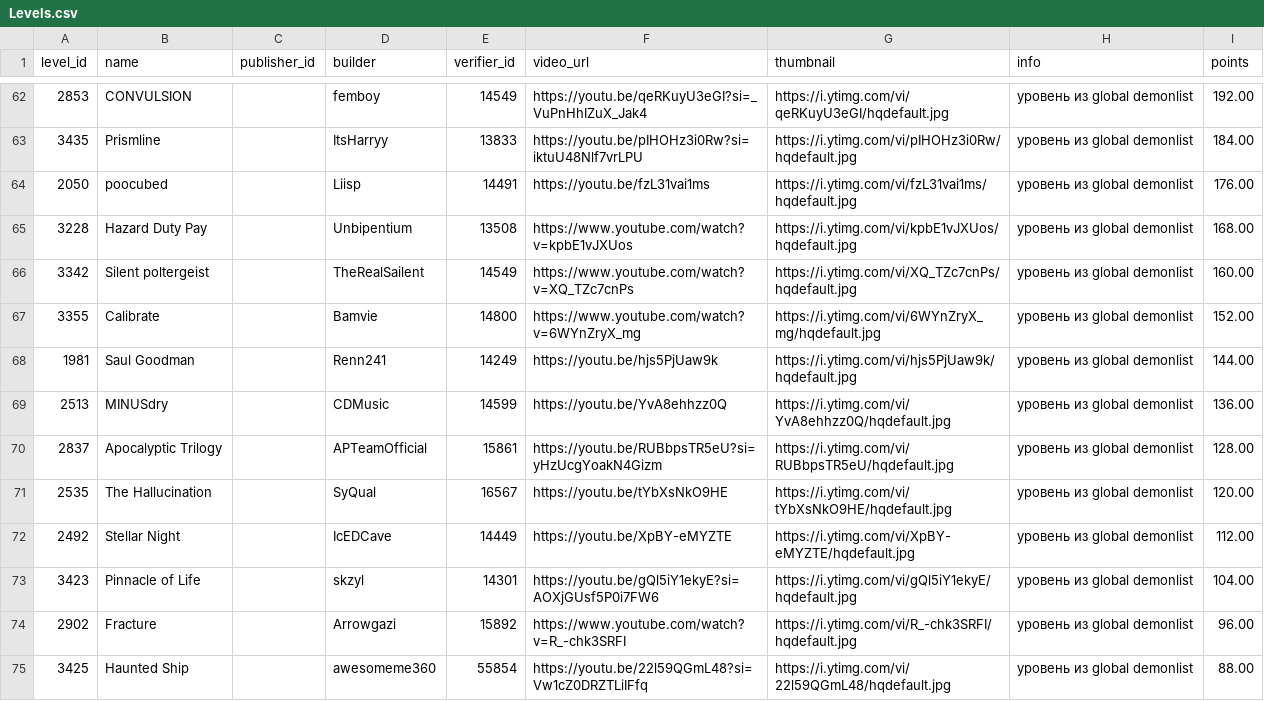
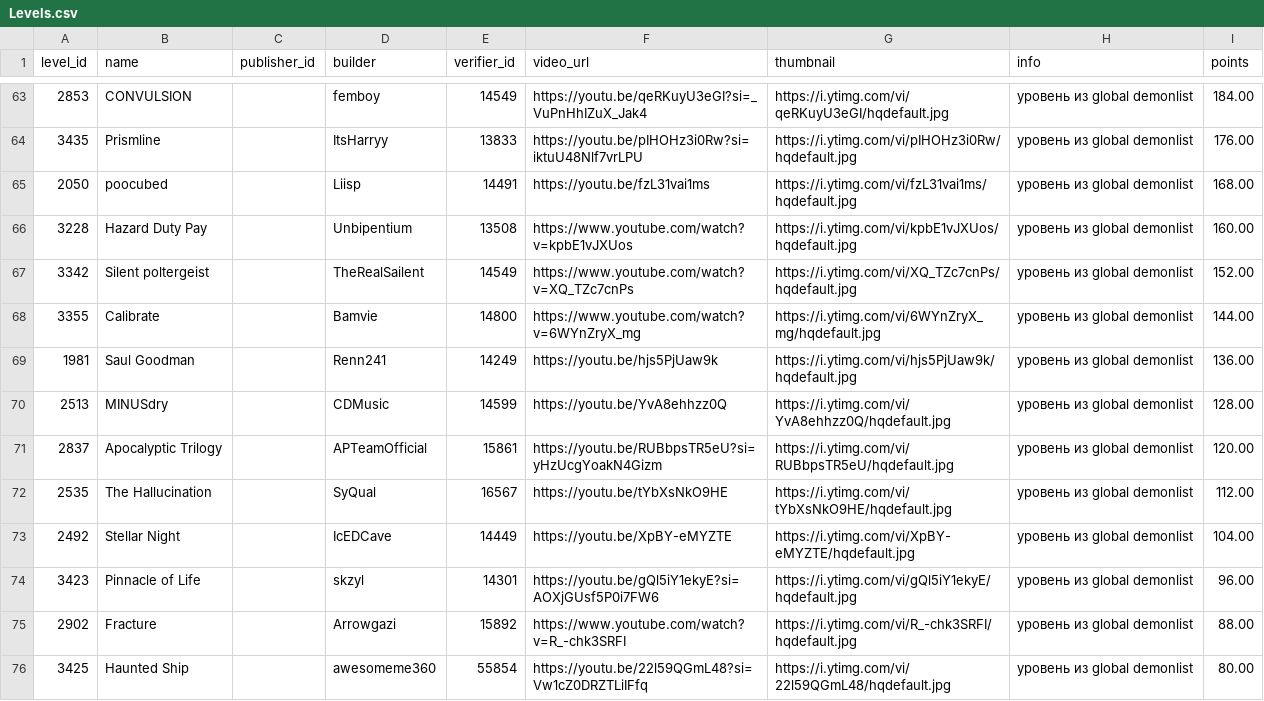
Before and after one commit to hertzzzzzz/h-cr, a CSV file: Levels.csv, drawn as a sheet; only a part is shown, gaps mark what is left out; the diff covers the shown part only.

```diff
--- a/Levels.csv
+++ b/Levels.csv
@@ -62,14 +63,14 @@
-2853,CONVULSION,,femboy,14549,https://youtu.be/qeRKuyU3eGI?si=_VuPnHhIZuX_Jak4,https://i.ytimg.com/vi/qeRKuyU3eGI/hqdefault.jpg,уровень из global demonlist,192.00
-3435,Prismline,,ItsHarryy,13833,https://youtu.be/pIHOHz3i0Rw?si=iktuU48Nlf7vrLPU,https://i.ytimg.com/vi/pIHOHz3i0Rw/hqdefault.jpg,уровень из global demonlist,184.00
-2050,poocubed,,Liisp,14491,https://youtu.be/fzL31vai1ms,https://i.ytimg.com/vi/fzL31vai1ms/hqdefault.jpg,уровень из global demonlist,176.00
-3228,Hazard Duty Pay,,Unbipentium,13508,https://www.youtube.com/watch?v=kpbE1vJXUos,https://i.ytimg.com/vi/kpbE1vJXUos/hqdefault.jpg,уровень из global demonlist,168.00
-3342,Silent poltergeist,,TheRealSailent,14549,https://www.youtube.com/watch?v=XQ_TZc7cnPs,https://i.ytimg.com/vi/XQ_TZc7cnPs/hqdefault.jpg,уровень из global demonlist,160.00
-3355,Calibrate,,Bamvie,14800,https://www.youtube.com/watch?v=6WYnZryX_mg,https://i.ytimg.com/vi/6WYnZryX_mg/hqdefault.jpg,уровень из global demonlist,152.00
-1981,Saul Goodman,,Renn241,14249,https://youtu.be/hjs5PjUaw9k,https://i.ytimg.com/vi/hjs5PjUaw9k/hqdefault.jpg,уровень из global demonlist,144.00
-2513,MINUSdry,,CDMusic,14599,https://youtu.be/YvA8ehhzz0Q,https://i.ytimg.com/vi/YvA8ehhzz0Q/hqdefault.jpg,уровень из global demonlist,136.00
-2837,Apocalyptic Trilogy,,APTeamOfficial,15861,https://youtu.be/RUBbpsTR5eU?si=yHzUcgYoakN4Gizm,https://i.ytimg.com/vi/RUBbpsTR5eU/hqdefault.jpg,уровень из global demonlist,128.00
-2535,The Hallucination,,SyQual,16567,https://youtu.be/tYbXsNkO9HE,https://i.ytimg.com/vi/tYbXsNkO9HE/hqdefault.jpg,уровень из global demonlist,120.00
-2492,Stellar Night,,IcEDCave,14449,https://youtu.be/XpBY-eMYZTE,https://i.ytimg.com/vi/XpBY-eMYZTE/hqdefault.jpg,уровень из global demonlist,112.00
-3423,Pinnacle of Life,,skzyl,14301,https://youtu.be/gQl5iY1ekyE?si=AOXjGUsf5P0i7FW6,https://i.ytimg.com/vi/gQl5iY1ekyE/hqdefault.jpg,уровень из global demonlist,104.00
-2902,Fracture,,Arrowgazi,15892,https://www.youtube.com/watch?v=R_-chk3SRFI,https://i.ytimg.com/vi/R_-chk3SRFI/hqdefault.jpg,уровень из global demonlist,96.00
-3425,Haunted Ship,,awesomeme360,55854,https://youtu.be/22l59QGmL48?si=Vw1cZ0DRZTLiIFfq,https://i.ytimg.com/vi/22l59QGmL48/hqdefault.jpg,уровень из global demonlist,88.00
+2853,CONVULSION,,femboy,14549,https://youtu.be/qeRKuyU3eGI?si=_VuPnHhIZuX_Jak4,https://i.ytimg.com/vi/qeRKuyU3eGI/hqdefault.jpg,уровень из global demonlist,184.00
+3435,Prismline,,ItsHarryy,13833,https://youtu.be/pIHOHz3i0Rw?si=iktuU48Nlf7vrLPU,https://i.ytimg.com/vi/pIHOHz3i0Rw/hqdefault.jpg,уровень из global demonlist,176.00
+2050,poocubed,,Liisp,14491,https://youtu.be/fzL31vai1ms,https://i.ytimg.com/vi/fzL31vai1ms/hqdefault.jpg,уровень из global demonlist,168.00
+3228,Hazard Duty Pay,,Unbipentium,13508,https://www.youtube.com/watch?v=kpbE1vJXUos,https://i.ytimg.com/vi/kpbE1vJXUos/hqdefault.jpg,уровень из global demonlist,160.00
+3342,Silent poltergeist,,TheRealSailent,14549,https://www.youtube.com/watch?v=XQ_TZc7cnPs,https://i.ytimg.com/vi/XQ_TZc7cnPs/hqdefault.jpg,уровень из global demonlist,152.00
+3355,Calibrate,,Bamvie,14800,https://www.youtube.com/watch?v=6WYnZryX_mg,https://i.ytimg.com/vi/6WYnZryX_mg/hqdefault.jpg,уровень из global demonlist,144.00
+1981,Saul Goodman,,Renn241,14249,https://youtu.be/hjs5PjUaw9k,https://i.ytimg.com/vi/hjs5PjUaw9k/hqdefault.jpg,уровень из global demonlist,136.00
+2513,MINUSdry,,CDMusic,14599,https://youtu.be/YvA8ehhzz0Q,https://i.ytimg.com/vi/YvA8ehhzz0Q/hqdefault.jpg,уровень из global demonlist,128.00
+2837,Apocalyptic Trilogy,,APTeamOfficial,15861,https://youtu.be/RUBbpsTR5eU?si=yHzUcgYoakN4Gizm,https://i.ytimg.com/vi/RUBbpsTR5eU/hqdefault.jpg,уровень из global demonlist,120.00
+2535,The Hallucination,,SyQual,16567,https://youtu.be/tYbXsNkO9HE,https://i.ytimg.com/vi/tYbXsNkO9HE/hqdefault.jpg,уровень из global demonlist,112.00
+2492,Stellar Night,,IcEDCave,14449,https://youtu.be/XpBY-eMYZTE,https://i.ytimg.com/vi/XpBY-eMYZTE/hqdefault.jpg,уровень из global demonlist,104.00
+3423,Pinnacle of Life,,skzyl,14301,https://youtu.be/gQl5iY1ekyE?si=AOXjGUsf5P0i7FW6,https://i.ytimg.com/vi/gQl5iY1ekyE/hqdefault.jpg,уровень из global demonlist,96.00
+2902,Fracture,,Arrowgazi,15892,https://www.youtube.com/watch?v=R_-chk3SRFI,https://i.ytimg.com/vi/R_-chk3SRFI/hqdefault.jpg,уровень из global demonlist,88.00
+3425,Haunted Ship,,awesomeme360,55854,https://youtu.be/22l59QGmL48?si=Vw1cZ0DRZTLiIFfq,https://i.ytimg.com/vi/22l59QGmL48/hqdefault.jpg,уровень из global demonlist,80.00
```
Also changed, not shown: 1 added row and 159 edited cells elsewhere in this file, Records.csv, 1 other file.
